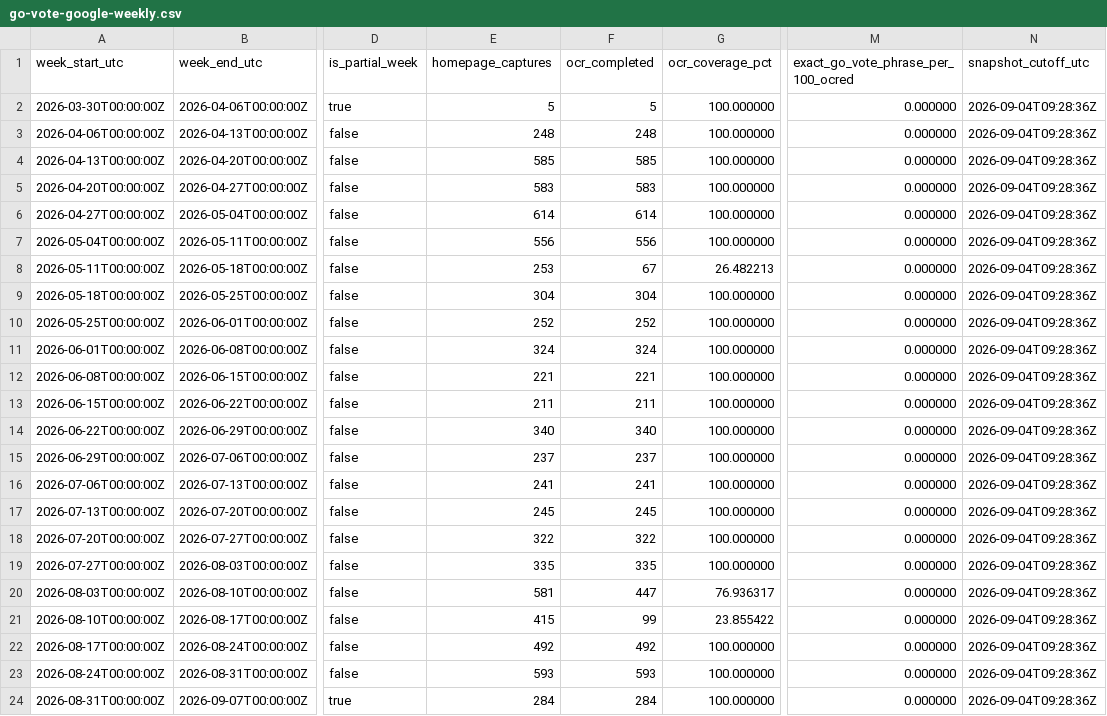
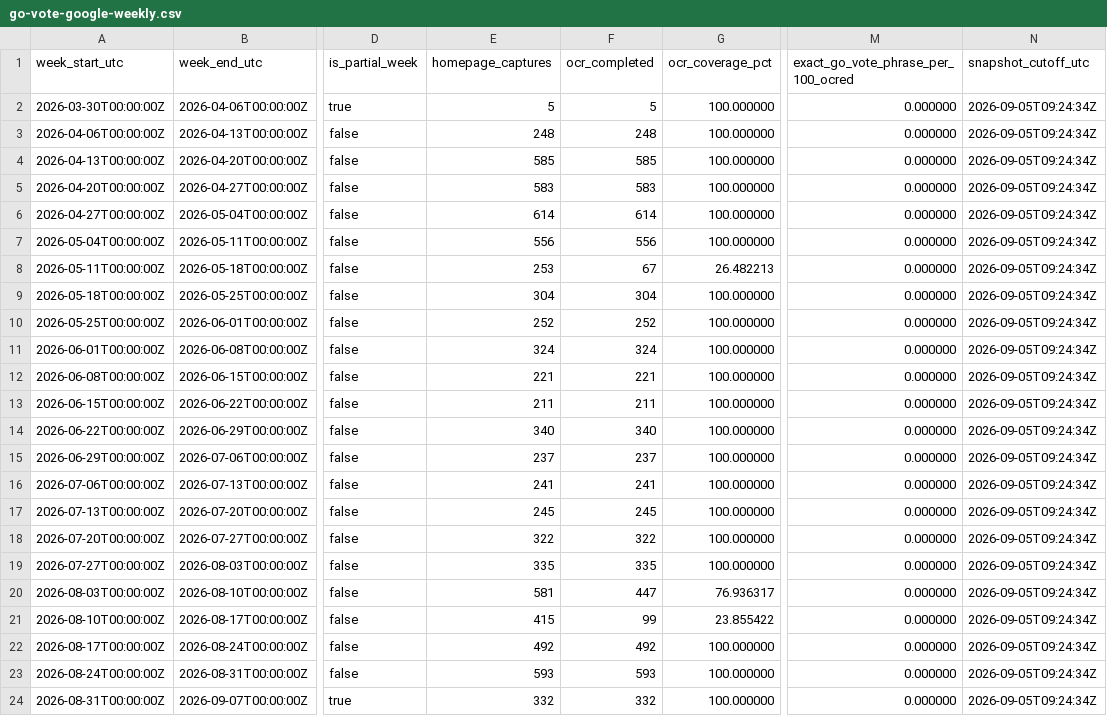
Before and after one commit to TechWatchProject/go-vote, a CSV file: docs/data/go-vote-google-weekly.csv, drawn as a sheet; only a part is shown, gaps mark what is left out; the diff names each change by its address in the sheet, - before the commit and + after, or states it on an @@ line.

```diff
--- a/docs/data/go-vote-google-weekly.csv
+++ b/docs/data/go-vote-google-weekly.csv
-N2:N24 (snapshot_cutoff_utc): 2026-09-04T09:28:36Z
+N2:N24 (snapshot_cutoff_utc): 2026-09-05T09:24:34Z
-E24 (homepage_captures): 284
+E24 (homepage_captures): 332
-F24 (ocr_completed): 284
+F24 (ocr_completed): 332
```
Also changed, not shown: docs/data/go-vote-all-engines-weekly.csv, docs/data/go-vote-bing-weekly.csv, 1 other file.
